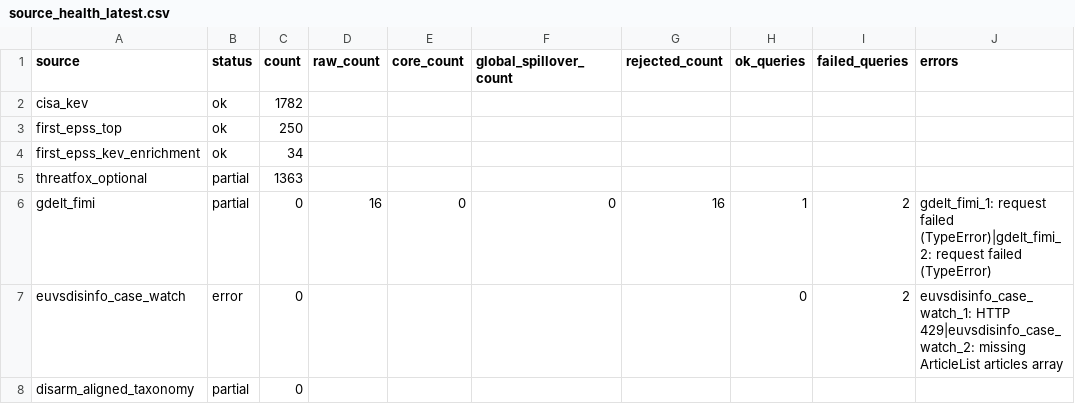
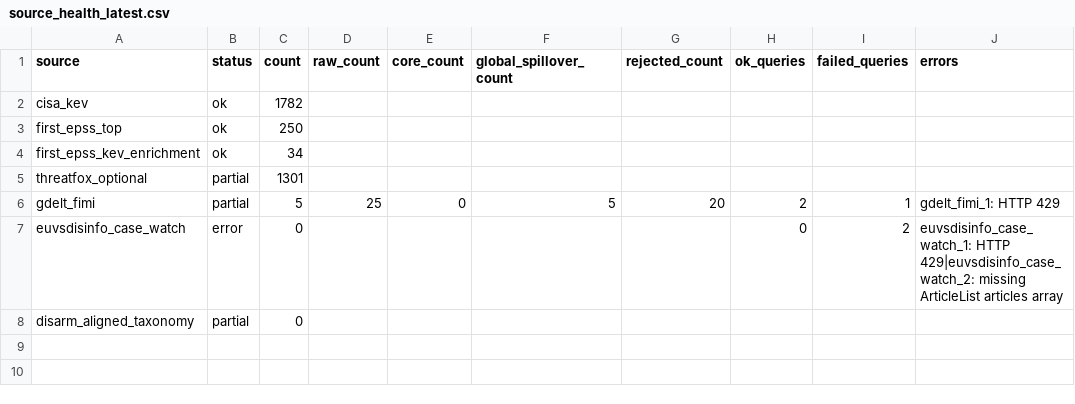
Before and after one commit to mowlsint/mard-hybrid-telemetry, a CSV file: public/downloads/source_health_latest.csv, drawn as a sheet.

```diff
--- a/public/downloads/source_health_latest.csv
+++ b/public/downloads/source_health_latest.csv
@@ -4,4 +4,4 @@ first_epss_top,ok,250,,,,,,,
 first_epss_kev_enrichment,ok,34,,,,,,,
-threatfox_optional,partial,1363,,,,,,,
-gdelt_fimi,partial,0,16,0,0,16,1,2,gdelt_fimi_1: request failed (TypeError)|gdelt_fimi_2: request failed (TypeError)
+threatfox_optional,partial,1301,,,,,,,
+gdelt_fimi,partial,5,25,0,5,20,2,1,gdelt_fimi_1: HTTP 429
 euvsdisinfo_case_watch,error,0,,,,,0,2,euvsdisinfo_case_watch_1: HTTP 429|euvsdisinfo_case_watch_2: missing ArticleList articles array
```
Also changed, not shown: 14 other files.
